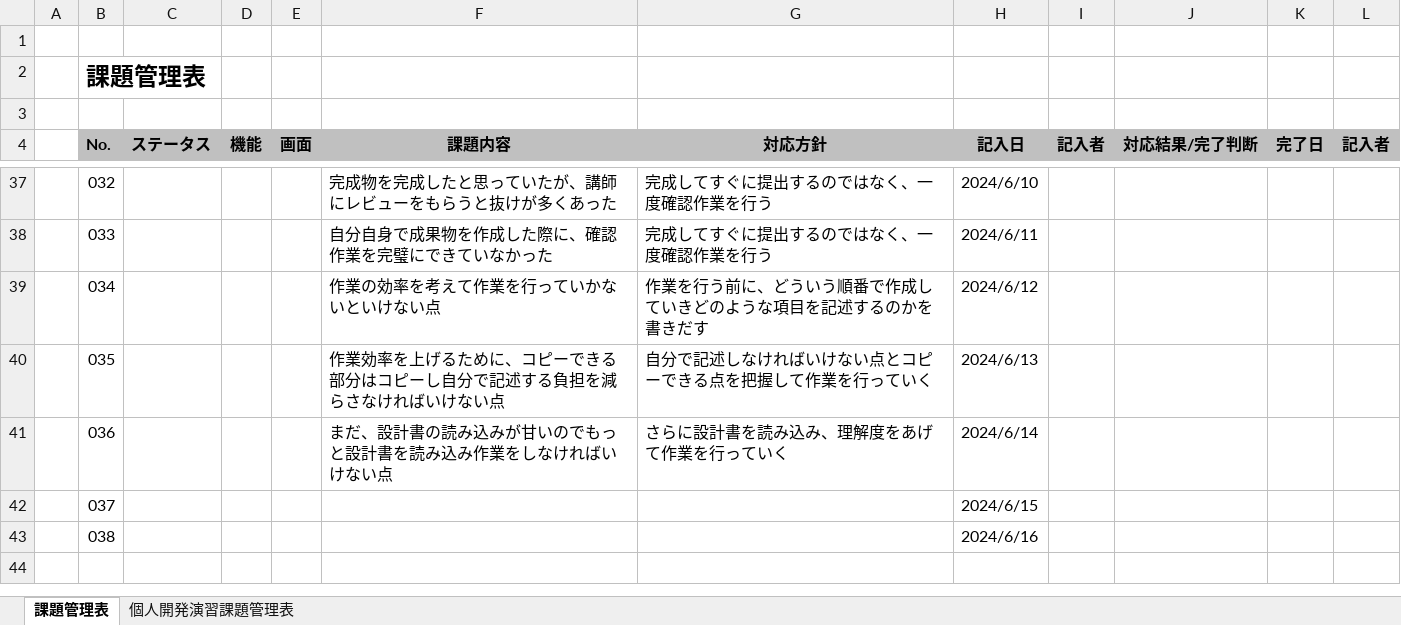
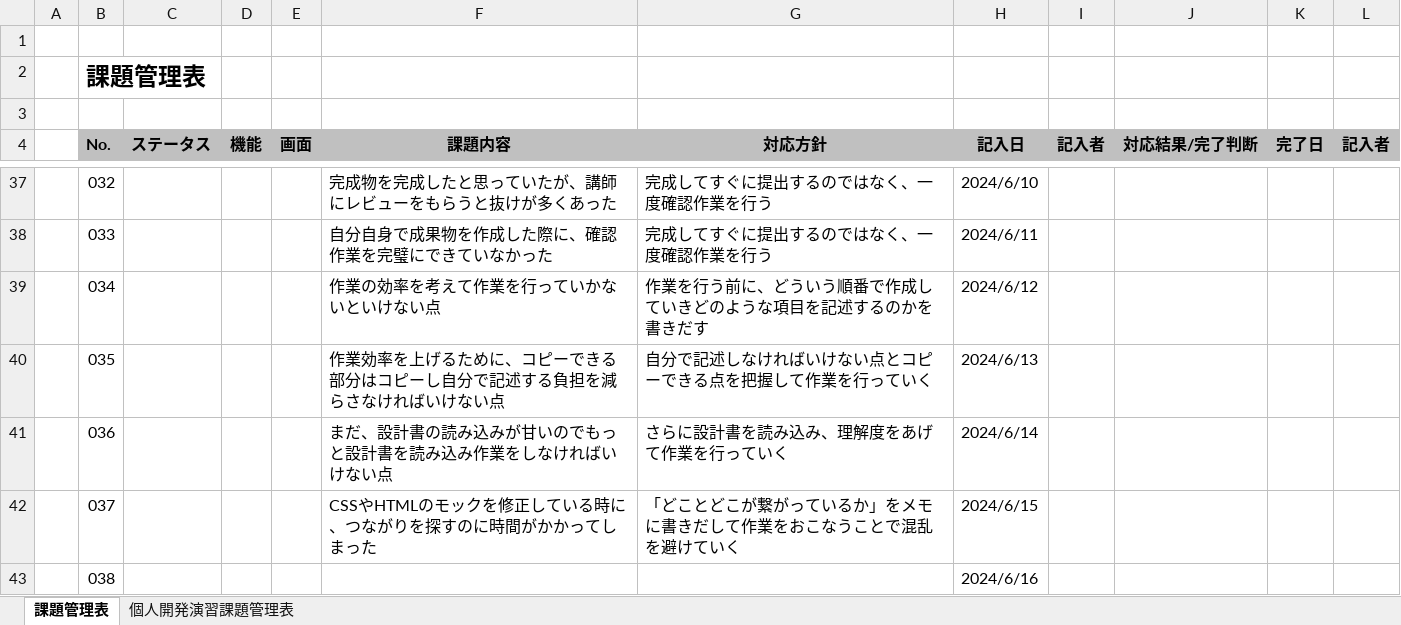
Before and after one commit to otareon/-documents, an Excel workbook: 07 ootareon 課題管理表.xlsx, sheet 課題管理表, drawn as a sheet; only a part is shown, gaps mark what is left out; values as stored, in another font and other column widths than the file's, no borders; the diff names each change by its address in the sheet, - before the commit and + after, or states it on an @@ line.

```diff
--- a/07 ootareon 課題管理表.xlsx (sheet 課題管理表)
+++ b/07 ootareon 課題管理表.xlsx (sheet 課題管理表)
-F42 (課題内容): (empty)
+F42 (課題内容): CSSやHTMLのモックを修正している時に、つながりを探すのに時間がかかってしまった
-G42 (対応方針): (empty)
+G42 (対応方針): 「どことどこが繋がっているか」をメモに書きだして作業をおこなうことで混乱を避けていく
```
Also changed, not shown: 07 ootareon 目標管理シート.xlsx.
